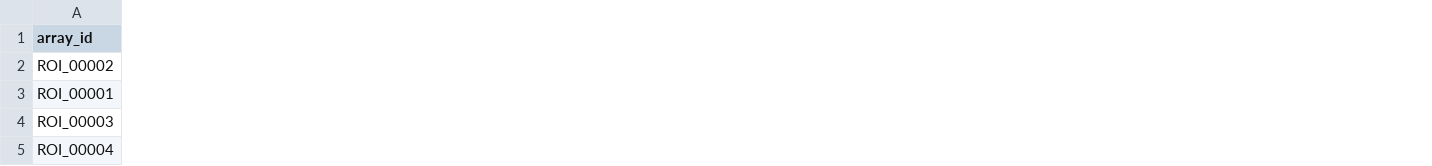
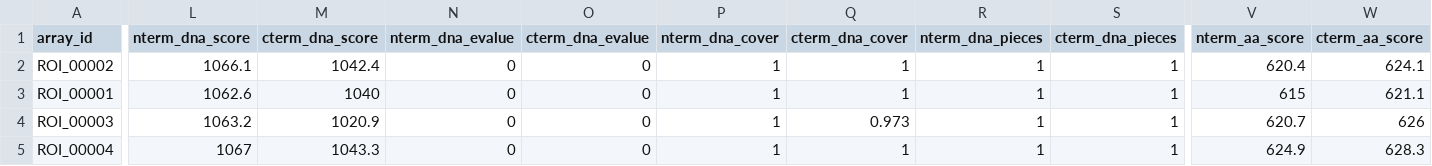
Before and after one commit to scunnac/tantale, a TSV file: inst/extdata/tellTaleExampleOutput/array_report.tsv, drawn as a sheet; only a part is shown, gaps mark what is left out; the diff covers the shown part only; the diff names each change by its address in the sheet, - before the commit and + after, or states it on an @@ line.

```diff
--- a/inst/extdata/tellTaleExampleOutput/array_report.tsv
+++ b/inst/extdata/tellTaleExampleOutput/array_report.tsv
+column L (nterm_dna_score), rows 2-5: 1066.1 | 1062.6 | 1063.2 | 1067
+column M (cterm_dna_score), rows 2-5: 1042.4 | 1040 | 1020.9 | 1043.3
+column N (nterm_dna_evalue), rows 2-5: all 0
+column O (cterm_dna_evalue), rows 2-5: all 0
+column P (nterm_dna_cover), rows 2-5: all 1
+column Q (cterm_dna_cover), rows 2-5: 1 | 1 | 0.973 | 1
+column R (nterm_dna_pieces), rows 2-5: all 1
+column S (cterm_dna_pieces), rows 2-5: all 1
+column V (nterm_aa_score), rows 2-5: 620.4 | 615 | 620.7 | 624.9
+column W (cterm_aa_score), rows 2-5: 624.1 | 621.1 | 626 | 628.3
```
Also changed, not shown: 6 added columns elsewhere in this file, inst/extdata/tellTaleExampleOutput/hits_report.tsv, 34 other files.
